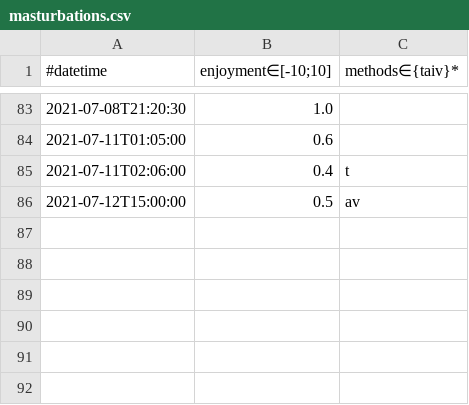
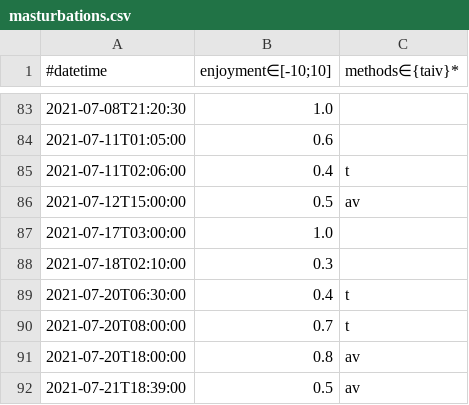
Before and after one commit to niplav/niplav.github.io, a CSV file: data/masturbations.csv, drawn as a sheet; only a part is shown, gaps mark what is left out; the diff names each change by its address in the sheet, - before the commit and + after, or states it on an @@ line.

```diff
--- a/data/masturbations.csv
+++ b/data/masturbations.csv
+row 87: 2021-07-17T03:00:00 | 1.0
+row 88: 2021-07-18T02:10:00 | 0.3
+row 89: 2021-07-20T06:30:00 | 0.4 | t
+row 90: 2021-07-20T08:00:00 | 0.7 | t
+row 91: 2021-07-20T18:00:00 | 0.8 | av
+row 92: 2021-07-21T18:39:00 | 0.5 | av
```
Also changed, not shown: 49 other files.
